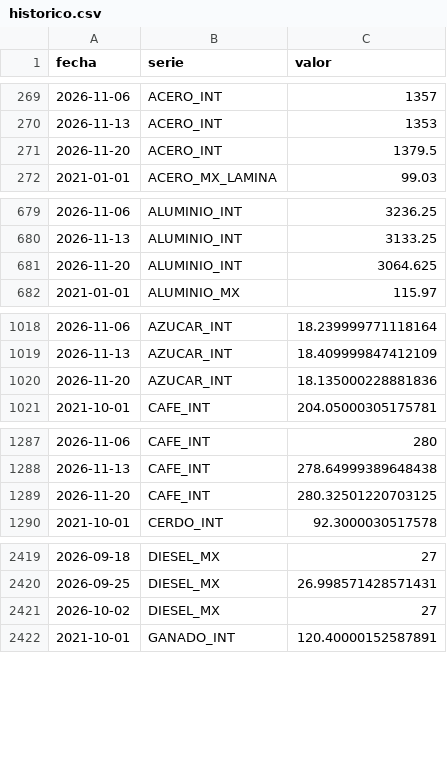
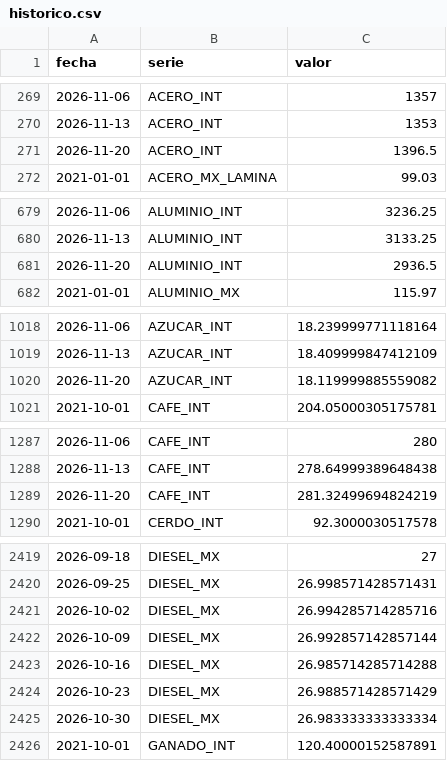
Before and after one commit to achapa-gif/Monitor-Commodities, a CSV file: data/historico.csv, drawn as a sheet; only a part is shown, gaps mark what is left out; the diff covers the shown part only.

```diff
--- a/data/historico.csv
+++ b/data/historico.csv
@@ -270,3 +270,3 @@ fecha,serie,valor
 2026-11-13,ACERO_INT,1353
-2026-11-20,ACERO_INT,1379.5
+2026-11-20,ACERO_INT,1396.5
 2021-01-01,ACERO_MX_LAMINA,99.03
@@ -680,3 +680,3 @@ fecha,serie,valor
 2026-11-13,ALUMINIO_INT,3133.25
-2026-11-20,ALUMINIO_INT,3064.625
+2026-11-20,ALUMINIO_INT,2936.5
 2021-01-01,ALUMINIO_MX,115.97
@@ -1019,3 +1019,3 @@ fecha,serie,valor
 2026-11-13,AZUCAR_INT,18.409999847412109
-2026-11-20,AZUCAR_INT,18.135000228881836
+2026-11-20,AZUCAR_INT,18.119999885559082
 2021-10-01,CAFE_INT,204.05000305175781
@@ -1288,3 +1288,3 @@ fecha,serie,valor
 2026-11-13,CAFE_INT,278.64999389648438
-2026-11-20,CAFE_INT,280.32501220703125
+2026-11-20,CAFE_INT,281.32499694824219
 2021-10-01,CERDO_INT,92.3000030517578
@@ -2420,3 +2420,7 @@ fecha,serie,valor
 2026-09-25,DIESEL_MX,26.998571428571431
-2026-10-02,DIESEL_MX,27
+2026-10-02,DIESEL_MX,26.994285714285716
+2026-10-09,DIESEL_MX,26.992857142857144
+2026-10-16,DIESEL_MX,26.985714285714288
+2026-10-23,DIESEL_MX,26.988571428571429
+2026-10-30,DIESEL_MX,26.983333333333334
 2021-10-01,GANADO_INT,120.40000152587891
```
Also changed, not shown: 13 edited cells elsewhere in this file, 3 other files.
